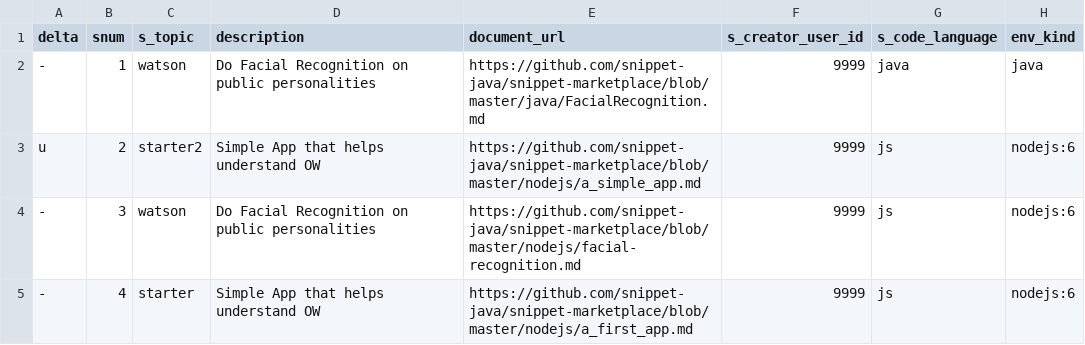
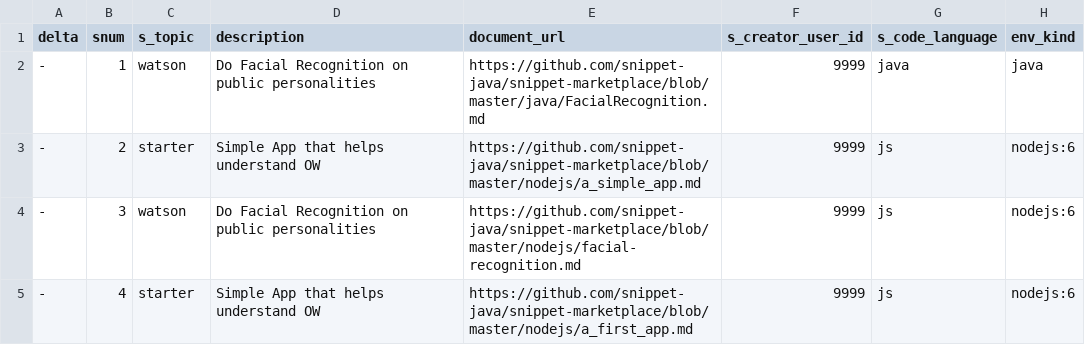
Before and after one commit to psyntium/snippet-marketplace, a CSV file: catalog.csv, drawn as a sheet; only a part is shown; the diff names each change by its address in the sheet, - before the commit and + after, or states it on an @@ line.

Commit message:
update

```diff
--- a/catalog.csv
+++ b/catalog.csv
-A3 (delta): u
+A3 (delta): -
-C3 (s_topic): starter2
+C3 (s_topic): starter
```
